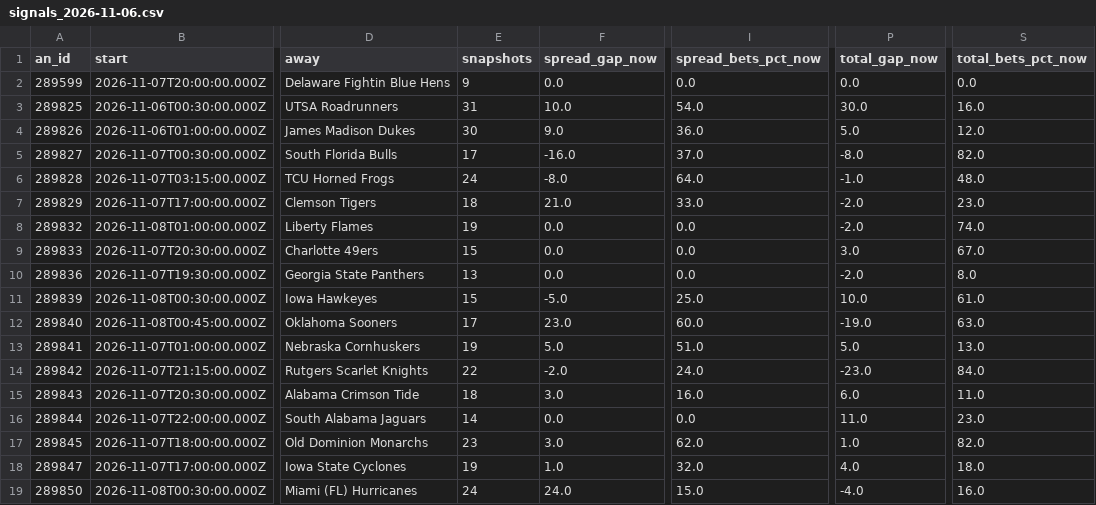
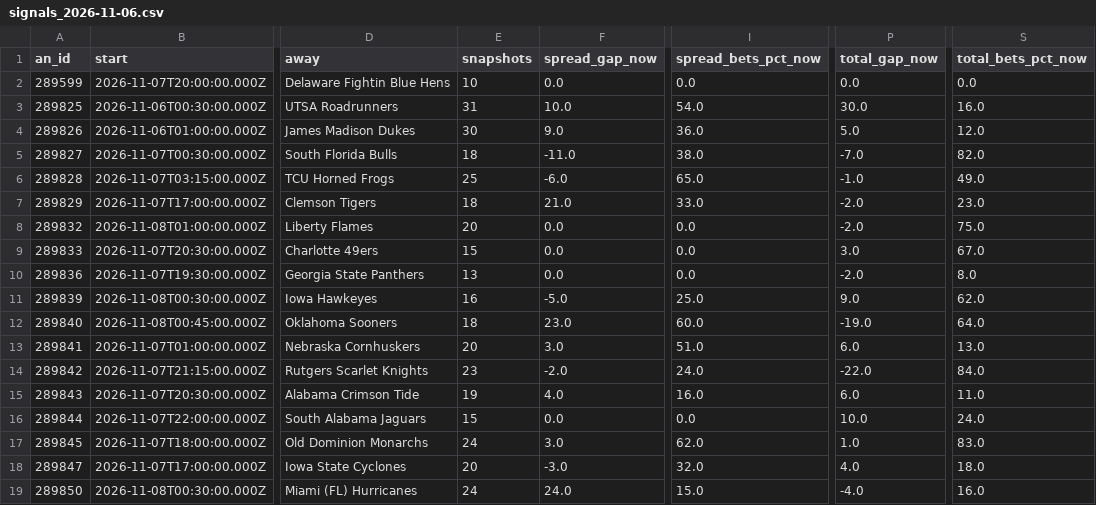
Before and after one commit to JeffreyD24/nba-mixed-model, a CSV file: sharp/live/ncaaf/signals_2026-11-06.csv, drawn as a sheet; only a part is shown, gaps mark what is left out; the diff covers the shown part only; the diff names each change by its address in the sheet, - before the commit and + after, or states it on an @@ line.

```diff
--- a/sharp/live/ncaaf/signals_2026-11-06.csv
+++ b/sharp/live/ncaaf/signals_2026-11-06.csv
-E2 (snapshots): 9
+E2 (snapshots): 10
-E5 (snapshots): 17
+E5 (snapshots): 18
-F5 (spread_gap_now): -16.0
+F5 (spread_gap_now): -11.0
-I5 (spread_bets_pct_now): 37.0
+I5 (spread_bets_pct_now): 38.0
-P5 (total_gap_now): -8.0
+P5 (total_gap_now): -7.0
-E6 (snapshots): 24
+E6 (snapshots): 25
-F6 (spread_gap_now): -8.0
+F6 (spread_gap_now): -6.0
-I6 (spread_bets_pct_now): 64.0
+I6 (spread_bets_pct_now): 65.0
-S6 (total_bets_pct_now): 48.0
+S6 (total_bets_pct_now): 49.0
-E8 (snapshots): 19
+E8 (snapshots): 20
-S8 (total_bets_pct_now): 74.0
+S8 (total_bets_pct_now): 75.0
-E11 (snapshots): 15
+E11 (snapshots): 16
-P11 (total_gap_now): 10.0
+P11 (total_gap_now): 9.0
-S11 (total_bets_pct_now): 61.0
+S11 (total_bets_pct_now): 62.0
-E12 (snapshots): 17
+E12 (snapshots): 18
-S12 (total_bets_pct_now): 63.0
+S12 (total_bets_pct_now): 64.0
-E13 (snapshots): 19
+E13 (snapshots): 20
-F13 (spread_gap_now): 5.0
+F13 (spread_gap_now): 3.0
-P13 (total_gap_now): 5.0
+P13 (total_gap_now): 6.0
-E14 (snapshots): 22
+E14 (snapshots): 23
-P14 (total_gap_now): -23.0
+P14 (total_gap_now): -22.0
-E15 (snapshots): 18
+E15 (snapshots): 19
-F15 (spread_gap_now): 3.0
+F15 (spread_gap_now): 4.0
-E16 (snapshots): 14
+E16 (snapshots): 15
-P16 (total_gap_now): 11.0
+P16 (total_gap_now): 10.0
-S16 (total_bets_pct_now): 23.0
+S16 (total_bets_pct_now): 24.0
-E17 (snapshots): 23
+E17 (snapshots): 24
-S17 (total_bets_pct_now): 82.0
+S17 (total_bets_pct_now): 83.0
-E18 (snapshots): 19
+E18 (snapshots): 20
-F18 (spread_gap_now): 1.0
+F18 (spread_gap_now): -3.0
```
Also changed, not shown: 77 edited cells elsewhere in this file, sharp/live/nba/2026-11-06.csv, sharp/live/nba/signals_2026-11-06.csv, 7 other files.
